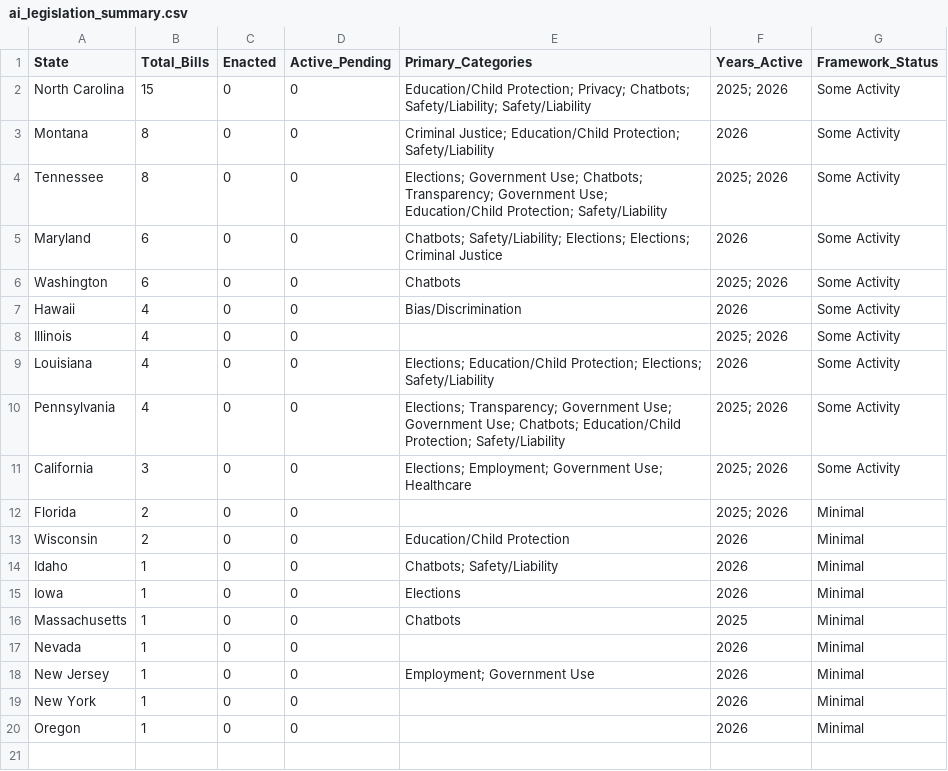
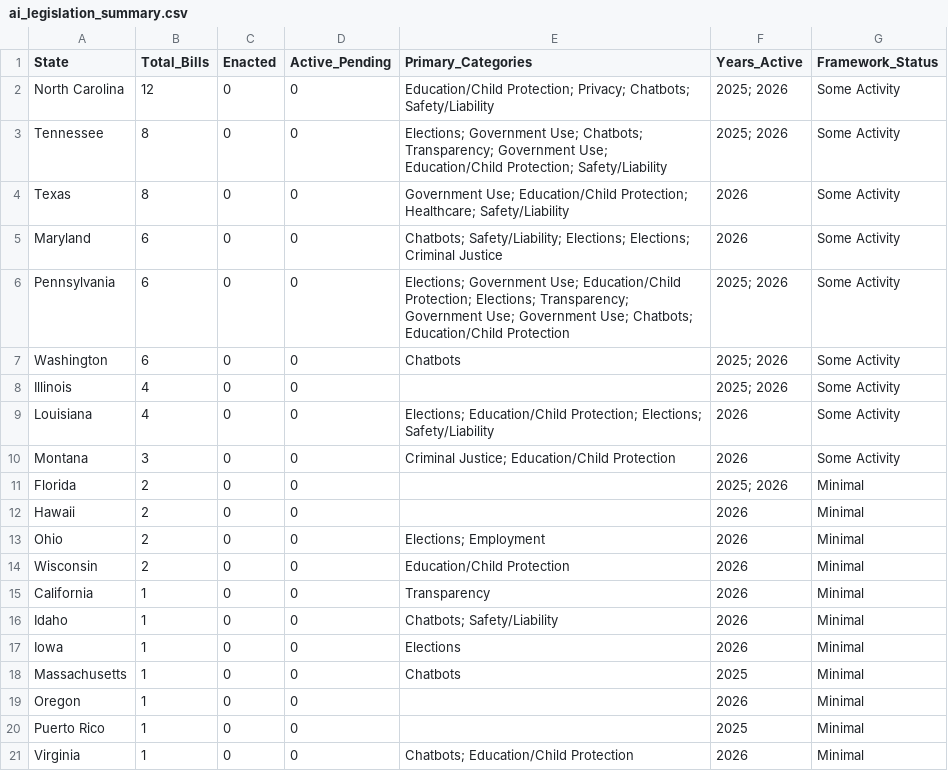
Before and after one commit to nikzei/state-ai-legislation-tracker, a CSV file: data/ai_legislation_summary.csv, drawn as a sheet.

```diff
--- a/data/ai_legislation_summary.csv
+++ b/data/ai_legislation_summary.csv
@@ -1,14 +1,16 @@
 State,Total_Bills,Enacted,Active_Pending,Primary_Categories,Years_Active,Framework_Status
-North Carolina,15,0,0,Education/Child Protection; Privacy; Chatbots; Safety/Liability; Safety/Liability,2025; 2026,Some Activity
-Montana,8,0,0,Criminal Justice; Education/Child Protection; Safety/Liability,2026,Some Activity
+North Carolina,12,0,0,Education/Child Protection; Privacy; Chatbots; Safety/Liability,2025; 2026,Some Activity
 Tennessee,8,0,0,Elections; Government Use; Chatbots; Transparency; Government Use; Education/Child Protection; Safety/Liability,2025; 2026,Some Activity
+Texas,8,0,0,Government Use; Education/Child Protection; Healthcare; Safety/Liability,2026,Some Activity
 Maryland,6,0,0,Chatbots; Safety/Liability; Elections; Elections; Criminal Justice,2026,Some Activity
+Pennsylvania,6,0,0,Elections; Government Use; Education/Child Protection; Elections; Transparency; Government Use; Government Use; Chatbots; Education/Child Protection,2025; 2026,Some Activity
 Washington,6,0,0,Chatbots,2025; 2026,Some Activity
-Hawaii,4,0,0,Bias/Discrimination,2026,Some Activity
 Illinois,4,0,0,,2025; 2026,Some Activity
 Louisiana,4,0,0,Elections; Education/Child Protection; Elections; Safety/Liability,2026,Some Activity
-Pennsylvania,4,0,0,Elections; Transparency; Government Use; Government Use; Chatbots; Education/Child Protection; Safety/Liability,2025; 2026,Some Activity
-California,3,0,0,Elections; Employment; Government Use; Healthcare,2025; 2026,Some Activity
+Montana,3,0,0,Criminal Justice; Education/Child Protection,2026,Some Activity
 Florida,2,0,0,,2025; 2026,Minimal
+Hawaii,2,0,0,,2026,Minimal
+Ohio,2,0,0,Elections; Employment,2026,Minimal
 Wisconsin,2,0,0,Education/Child Protection,2026,Minimal
+California,1,0,0,Transparency,2026,Minimal
 Idaho,1,0,0,Chatbots; Safety/Liability,2026,Minimal
@@ -16,5 +18,4 @@ Iowa,1,0,0,Elections,2026,Minimal
 Massachusetts,1,0,0,Chatbots,2025,Minimal
-Nevada,1,0,0,,2026,Minimal
-New Jersey,1,0,0,Employment; Government Use,2026,Minimal
-New York,1,0,0,,2026,Minimal
 Oregon,1,0,0,,2026,Minimal
+Puerto Rico,1,0,0,,2025,Minimal
+Virginia,1,0,0,Chatbots; Education/Child Protection,2026,Minimal
```
Also changed, not shown: data/ai_legislation_bills.csv.
